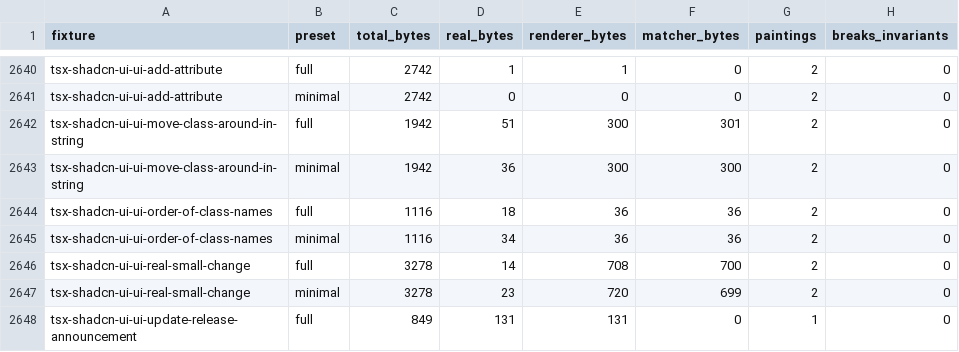
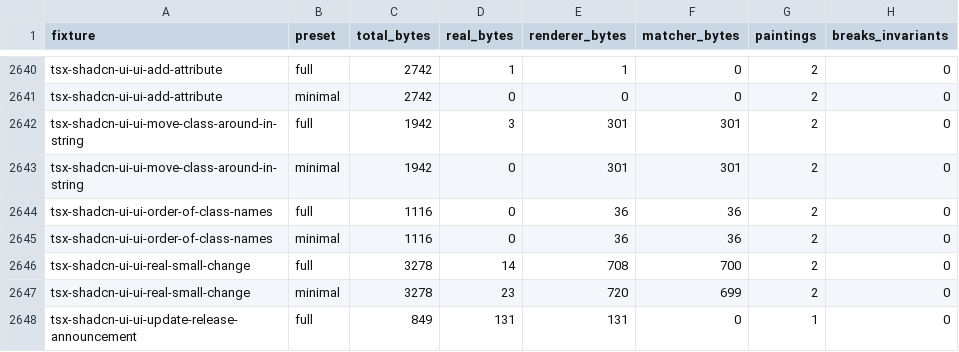
Before and after one commit to ivankovic/omnidiff, a CSV file: research/data/quality/painting_attribution.csv, drawn as a sheet; only a part is shown, gaps mark what is left out.

```diff
--- a/research/data/quality/painting_attribution.csv
+++ b/research/data/quality/painting_attribution.csv
@@ -2641,6 +2641,6 @@ tsx-shadcn-ui-ui-add-attribute,full,2742,1,1,0,2,0
 tsx-shadcn-ui-ui-add-attribute,minimal,2742,0,0,0,2,0
-tsx-shadcn-ui-ui-move-class-around-in-string,full,1942,51,300,301,2,0
-tsx-shadcn-ui-ui-move-class-around-in-string,minimal,1942,36,300,300,2,0
-tsx-shadcn-ui-ui-order-of-class-names,full,1116,18,36,36,2,0
-tsx-shadcn-ui-ui-order-of-class-names,minimal,1116,34,36,36,2,0
+tsx-shadcn-ui-ui-move-class-around-in-string,full,1942,3,301,301,2,0
+tsx-shadcn-ui-ui-move-class-around-in-string,minimal,1942,0,301,301,2,0
+tsx-shadcn-ui-ui-order-of-class-names,full,1116,0,36,36,2,0
+tsx-shadcn-ui-ui-order-of-class-names,minimal,1116,0,36,36,2,0
 tsx-shadcn-ui-ui-real-small-change,full,3278,14,708,700,2,0
```
Also changed, not shown: 6 other files.
